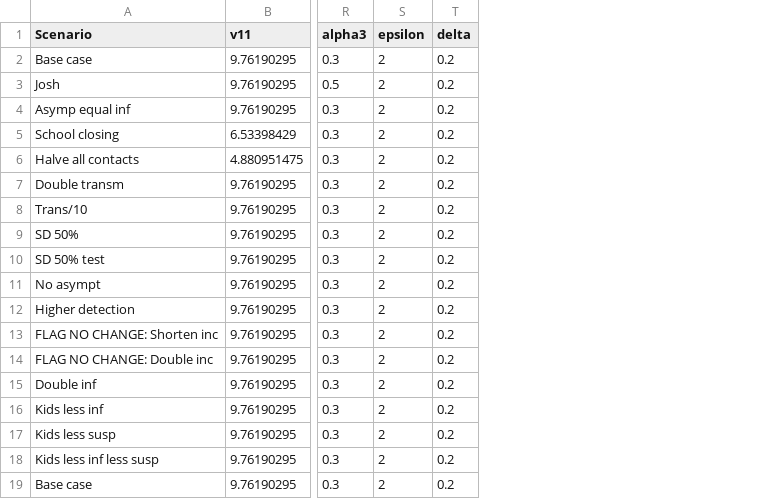
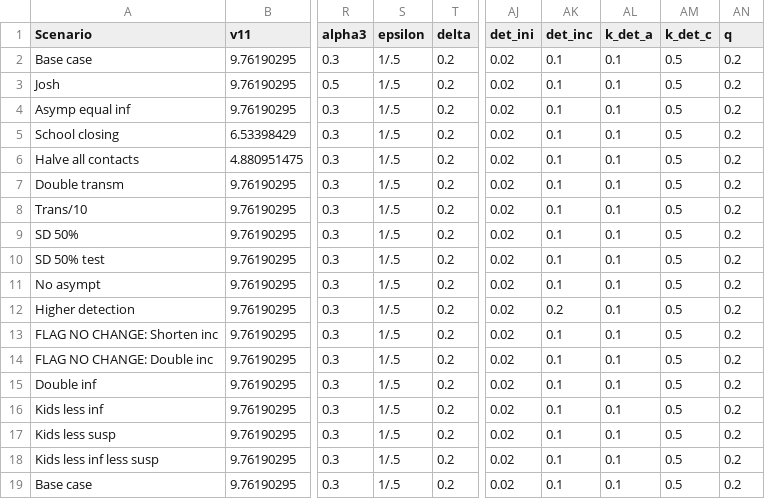
Before and after one commit to abilinski/COVID19, a CSV file: 1 - R Package/inst/parameters.csv, drawn as a sheet; only a part is shown, gaps mark what is left out; the diff names each change by its address in the sheet, - before the commit and + after, or states it on an @@ line.

Commit message:
1. updated parameter file with detection parameters in R package inst folder; 2. put the new model.R including detection compartments in R package R folder (added in new code from the previous model.R that the detection code didn't have); 3. made simple R and p calculation from time series data a function and put into the R package R foler; 4. put the new equation generation code including detection compartments to R package R folder; 5. put the testing code into R package inst folder;

```diff
--- a/1 - R Package/inst/parameters.csv
+++ b/1 - R Package/inst/parameters.csv
+column AJ (det_ini), rows 2-19: all 0.02
+column AK (det_inc), rows 2-19: 0.1 | 0.1 | 0.1 | 0.1 | 0.1 | 0.1 | 0.1 | 0.1 | 0.1 | 0.1 | 0.2 | 0.1 | 0.1 | 0.1 | 0.1 | 0.1 | 0.1 | 0.1
+column AL (k_det_a), rows 2-19: all 0.1
+column AM (k_det_c), rows 2-19: all 0.5
+column AN (q), rows 2-19: all 0.2
-S2:S19 (epsilon): 2
+S2:S19 (epsilon): 1/.5
```
Also changed, not shown: 9 other files.
